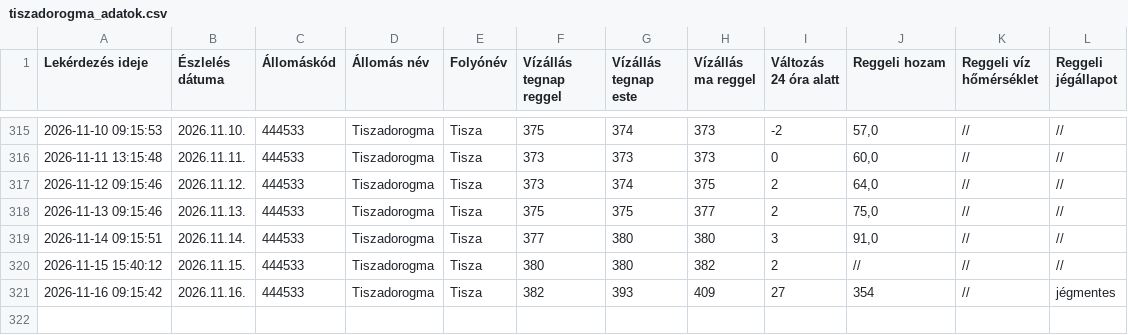
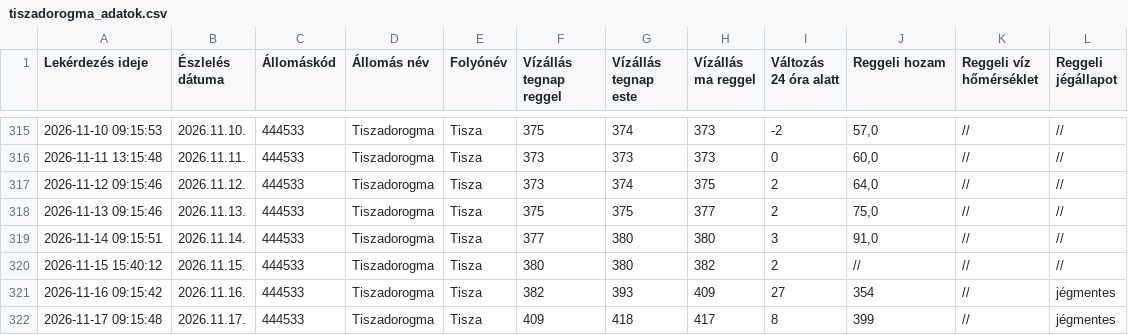
Before and after one commit to vsomosi/tisza_scraper, a CSV file: tiszadorogma_adatok.csv, drawn as a sheet; only a part is shown, gaps mark what is left out; the diff names each change by its address in the sheet, - before the commit and + after, or states it on an @@ line.

```diff
--- a/tiszadorogma_adatok.csv
+++ b/tiszadorogma_adatok.csv
+row 322: 2026-11-17 09:15:48 | 2026.11.17. | 444533 | Tiszadorogma | Tisza | 409 | 418 | 417 | 8 | 399 | // | jégmentes
```
